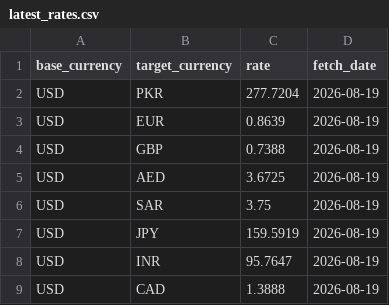
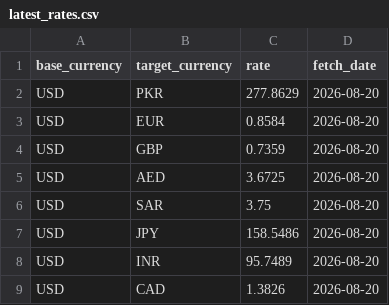
Before and after one commit to alizain126/API_pipeline, a CSV file: data/latest_rates.csv, drawn as a sheet.

```diff
--- a/data/latest_rates.csv
+++ b/data/latest_rates.csv
@@ -1,9 +1,9 @@
 base_currency,target_currency,rate,fetch_date
-USD,PKR,277.7204,2026-08-19
-USD,EUR,0.8639,2026-08-19
-USD,GBP,0.7388,2026-08-19
-USD,AED,3.6725,2026-08-19
-USD,SAR,3.75,2026-08-19
-USD,JPY,159.5919,2026-08-19
-USD,INR,95.7647,2026-08-19
-USD,CAD,1.3888,2026-08-19
+USD,PKR,277.8629,2026-08-20
+USD,EUR,0.8584,2026-08-20
+USD,GBP,0.7359,2026-08-20
+USD,AED,3.6725,2026-08-20
+USD,SAR,3.75,2026-08-20
+USD,JPY,158.5486,2026-08-20
+USD,INR,95.7489,2026-08-20
+USD,CAD,1.3826,2026-08-20
```
